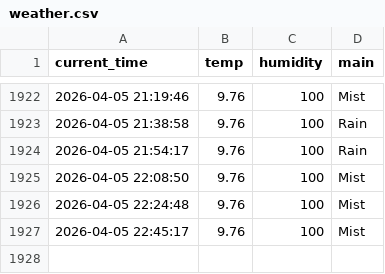
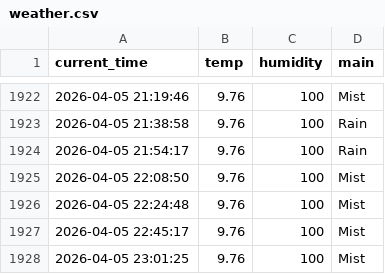
Before and after one commit to sangaje/test, a CSV file: weather.csv, drawn as a sheet; only a part is shown, gaps mark what is left out.

```diff
--- a/weather.csv
+++ b/weather.csv
@@ -1927 +1927,2 @@ current_time,temp,humidity,main
 2026-04-05 22:45:17,9.76,100,Mist
+2026-04-05 23:01:25,9.76,100,Mist
```
